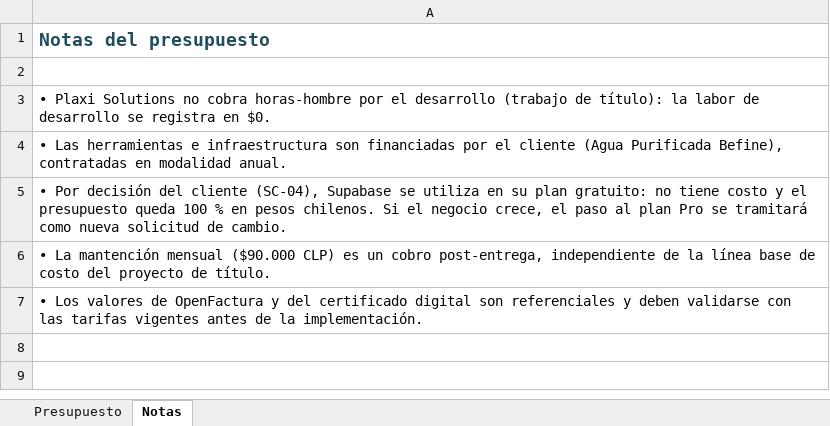
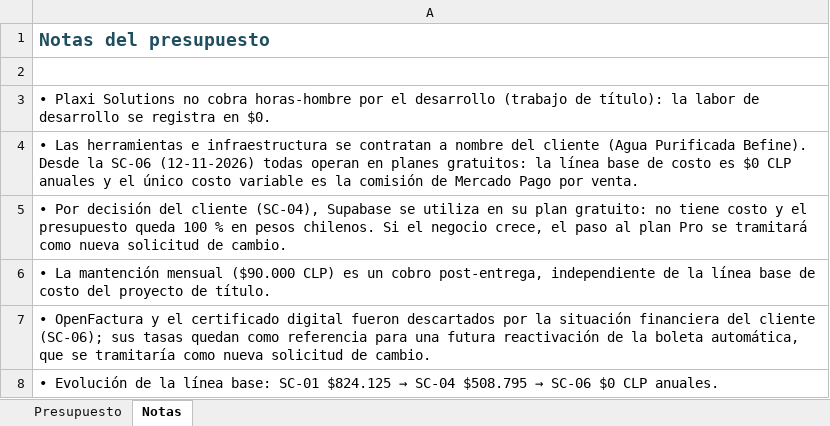
Before and after one commit to Cmfg96/Documentos_Capstone_Grupo_N3, an Excel workbook: Capstone/Fase2/Evidencias Proyecto/Evidencias de documentacion/08-Gestion-PMBOK/Anexos/Anexo-Presupuesto-del-Proyecto.xlsx, sheet Notas, drawn as a sheet; values as stored, in another font and other column widths than the file's, no borders; the diff names each change by its address in the sheet, - before the commit and + after, or states it on an @@ line.

Commit message:
Planes PMBOK al cierre de la Fase 2: costo $0 (SC-06), riesgos R9 a R13, adquisiciones, calidad y Go-Live 17-nov

```diff
--- a/Capstone/Fase2/Evidencias Proyecto/Evidencias de documentacion/08-Gestion-PMBOK/Anexos/Anexo-Presupuesto-del-Proyecto.xlsx (sheet Notas)
+++ b/Capstone/Fase2/Evidencias Proyecto/Evidencias de documentacion/08-Gestion-PMBOK/Anexos/Anexo-Presupuesto-del-Proyecto.xlsx (sheet Notas)
-A4: …e infraestructura son financiadas por el cliente (Agua Purificada Befine), contratadas en modalidad anual.
+A4: …e infraestructura se contratan a nombre del cliente (Agua Purificada Befine). Desde la SC-06 (12-11-2026) todas operan en planes gratuitos: la línea base de costo es $0 CLP anuales y el único costo variable es la comisión de Mercado Pago por venta.
-A7: • Los valores de OpenFactura y del certificado digital son referenciales y deben validarse con las tarifas vigentes antes de la implementación.
+A7: • OpenFactura y el certificado digital fueron descartados por la situación financiera del cliente (SC-06); sus tasas quedan como referencia para una futura reactivación de la boleta automática, que se tramitaría como nueva solicitud de cambio.
+row 8: • Evolución de la línea base: SC-01 $824.125 → SC-04 $508.795 → SC-06 $0 CLP anuales.
```
Also changed, not shown: sheet Presupuesto, Capstone/Fase2/Evidencias Proyecto/Evidencias de documentacion/08-Gestion-PMBOK/Anexos/Anexo-Matriz-de-Adquisiciones.xlsx, 14 other files.
